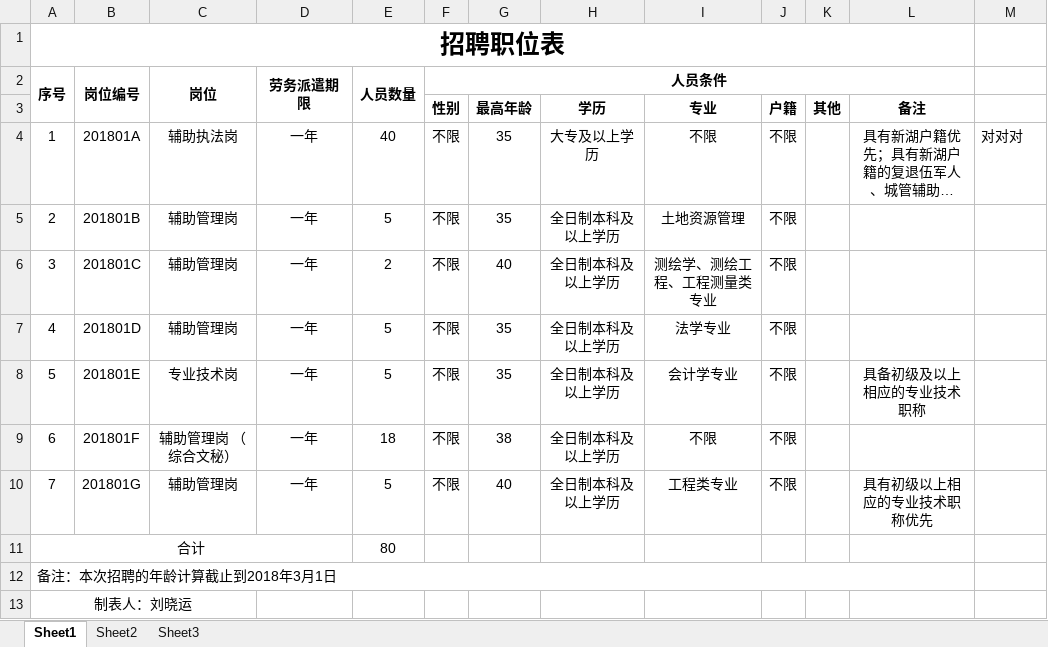
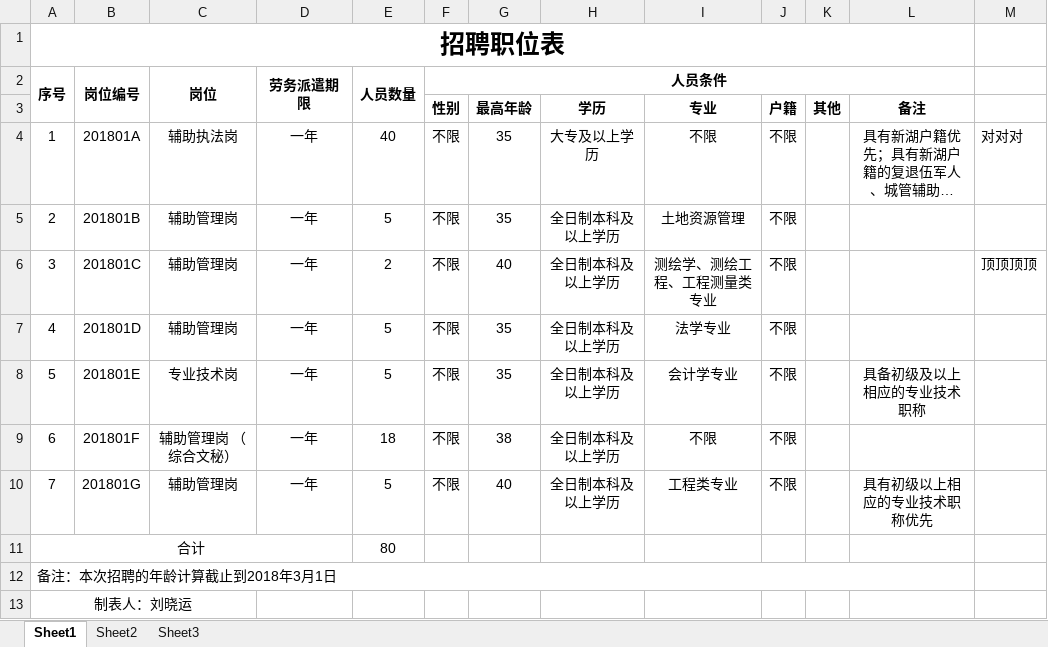
Before and after one commit to BurningJump/flags, an Excel workbook: P020180327424072655116.xlsx, sheet Sheet1, drawn as a sheet; long unchanged cells end in …; values as stored, in another font and other column widths than the file's, no borders; the diff names each change by its address in the sheet, - before the commit and + after, or states it on an @@ line.

Commit message:
测试

```diff
--- a/P020180327424072655116.xlsx (sheet Sheet1)
+++ b/P020180327424072655116.xlsx (sheet Sheet1)
-M6: (empty)
+M6: 顶顶顶顶
```
